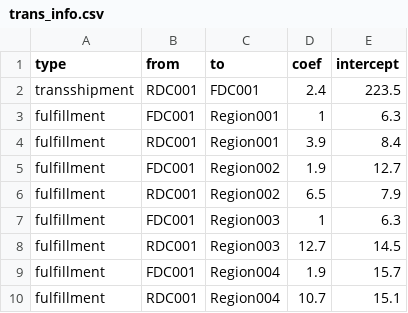
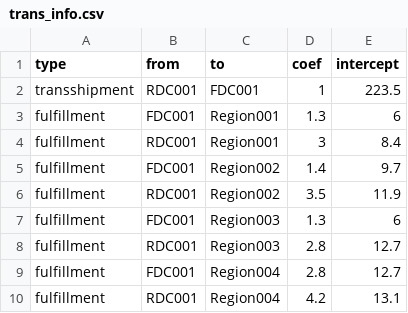
Before and after one commit to Junyaokk/IPMOF, a CSV file: data/retailer1/trans_info.csv, drawn as a sheet.

```diff
--- a/data/retailer1/trans_info.csv
+++ b/data/retailer1/trans_info.csv
@@ -1,10 +1,10 @@
 type,from,to,coef,intercept
-transshipment,RDC001,FDC001,2.4,223.5
-fulfillment,FDC001,Region001,1,6.3
-fulfillment,RDC001,Region001,3.9,8.4
-fulfillment,FDC001,Region002,1.9,12.7
-fulfillment,RDC001,Region002,6.5,7.9
-fulfillment,FDC001,Region003,1,6.3
-fulfillment,RDC001,Region003,12.7,14.5
-fulfillment,FDC001,Region004,1.9,15.7
-fulfillment,RDC001,Region004,10.7,15.1
+transshipment,RDC001,FDC001,1,223.5
+fulfillment,FDC001,Region001,1.3,6
+fulfillment,RDC001,Region001,3,8.4
+fulfillment,FDC001,Region002,1.4,9.7
+fulfillment,RDC001,Region002,3.5,11.9
+fulfillment,FDC001,Region003,1.3,6
+fulfillment,RDC001,Region003,2.8,12.7
+fulfillment,FDC001,Region004,2.8,12.7
+fulfillment,RDC001,Region004,4.2,13.1
```
Also changed, not shown: data/retailer2/region_info.csv, data/retailer2/sku_info.csv, 14 other files.
